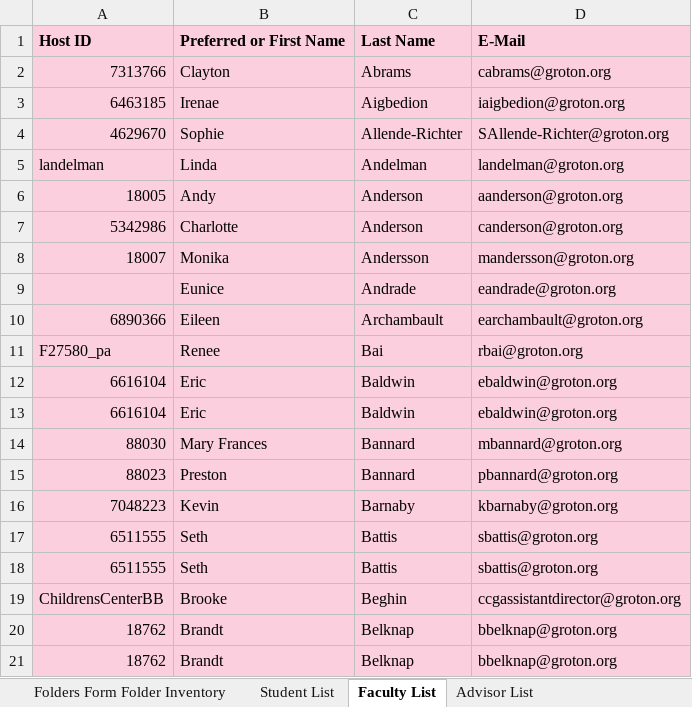
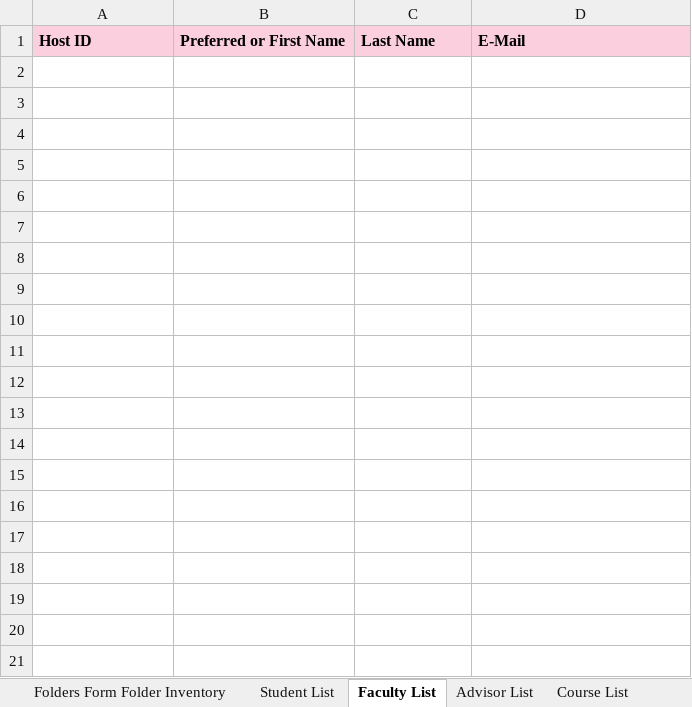
Before and after one commit to groton-school/course-planning-tool, an Excel workbook: schema/sheets/Course Planning Data.xlsx, sheet Faculty List, drawn as a sheet; only a part is shown; values as stored, in another font and other column widths than the file's, no borders; charts and pictures not drawn; the diff covers the shown part only; the diff names each change by its address in the sheet, - before the commit and + after, or states it on an @@ line.

```diff
--- a/schema/sheets/Course Planning Data.xlsx (sheet Faculty List)
+++ b/schema/sheets/Course Planning Data.xlsx (sheet Faculty List)
-row 2: 7313766 | Clayton | Abrams | cabrams@groton.org
-row 3: 6463185 | Irenae | Aigbedion | iaigbedion@groton.org
-row 4: 4629670 | Sophie | Allende-Richter | SAllende-Richter@groton.org
-row 5: landelman | Linda | Andelman | landelman@groton.org
-row 6: 18005 | Andy | Anderson | aanderson@groton.org
-row 7: 5342986 | Charlotte | Anderson | canderson@groton.org
-row 8: 18007 | Monika | Andersson | mandersson@groton.org
-row 9:  | Eunice | Andrade | eandrade@groton.org
-row 10: 6890366 | Eileen | Archambault | earchambault@groton.org
-row 11: F27580_pa | Renee | Bai | rbai@groton.org
-row 12: 6616104 | Eric | Baldwin | ebaldwin@groton.org
-row 13: 6616104 | Eric | Baldwin | ebaldwin@groton.org
-row 14: 88030 | Mary Frances | Bannard | mbannard@groton.org
-row 15: 88023 | Preston | Bannard | pbannard@groton.org
-row 16: 7048223 | Kevin | Barnaby | kbarnaby@groton.org
-row 17: 6511555 | Seth | Battis | sbattis@groton.org
-row 18: 6511555 | Seth | Battis | sbattis@groton.org
-row 19: ChildrensCenterBB | Brooke | Beghin | ccgassistantdirector@groton.org
-row 20: 18762 | Brandt | Belknap | bbelknap@groton.org
-row 21: 18762 | Brandt | Belknap | bbelknap@groton.org
```
Also changed, not shown: 270 removed rows elsewhere in this sheet, sheet Student List, sheet Advisor List, sheet Student Folder Inventory, sheet Course Plan Inventory, sheet Parameters, sheet Advisor Folder Inventory, 1 more sheet, other sheet tabs, formulas that keep their value, charts or pictures, 8 other files.
